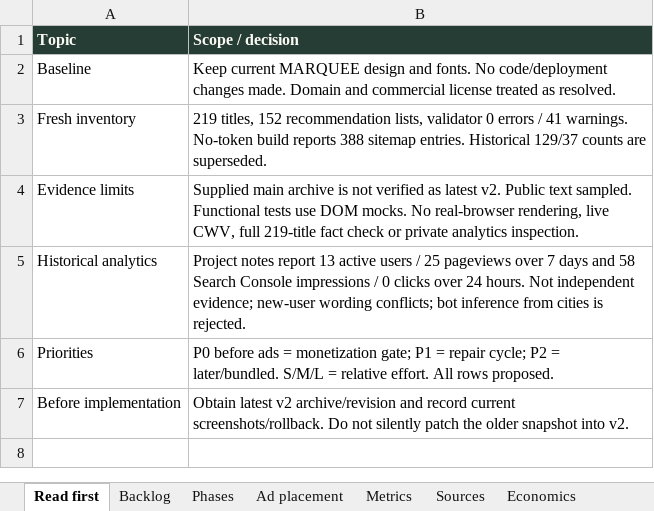
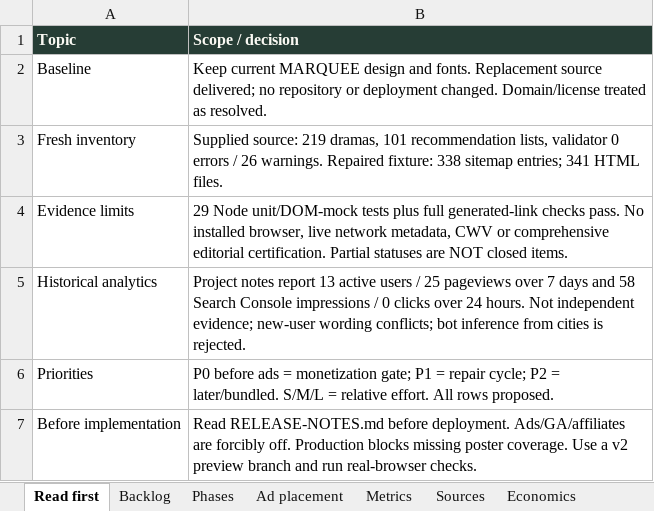
Before and after one commit to dramrecs-Astra/dramarecs_v2, an Excel workbook: DramaRecs-action-plan.xlsx, sheet Read first, drawn as a sheet; values as stored, in another font and other column widths than the file's, no borders; the diff names each change by its address in the sheet, - before the commit and + after, or states it on an @@ line.

```diff
--- a/DramaRecs-action-plan.xlsx (sheet Read first)
+++ b/DramaRecs-action-plan.xlsx (sheet Read first)
-B2 (Scope / decision): …and fonts. No code/deployment changes made. Domain and commercial license treated as…
+B2 (Scope / decision): …and fonts. Replacement source delivered; no repository or deployment changed. Domain/license treated as…
-B3 (Scope / decision): 219 titles, 152 recommendation lists, validator 0 errors / 41 warnings. No-token build reports 388 sitemap entries. Historical 129/37 counts are superseded.
+B3 (Scope / decision): Supplied source: 219 dramas, 101 recommendation lists, validator 0 errors / 26 warnings. Repaired fixture: 338 sitemap entries; 341 HTML files.
-B4 (Scope / decision): Supplied main archive is not verified as latest v2. Public text sampled. Functional tests use DOM mocks. No real-browser rendering, live CWV, full 219-title fact check or private analytics inspection.
+B4 (Scope / decision): 29 Node unit/DOM-mock tests plus full generated-link checks pass. No installed browser, live network metadata, CWV or comprehensive editorial certification. Partial statuses are NOT closed items.
-B7 (Scope / decision): Obtain latest v2 archive/revision and record current screenshots/rollback. Do not silently patch the older snapshot into v2.
+B7 (Scope / decision): Read RELEASE-NOTES.md before deployment. Ads/GA/affiliates are forcibly off. Production blocks missing poster coverage. Use a v2 preview branch and run real-browser checks.
```
Also changed, not shown: sheet Backlog, sheet Economics, 27 other files.
